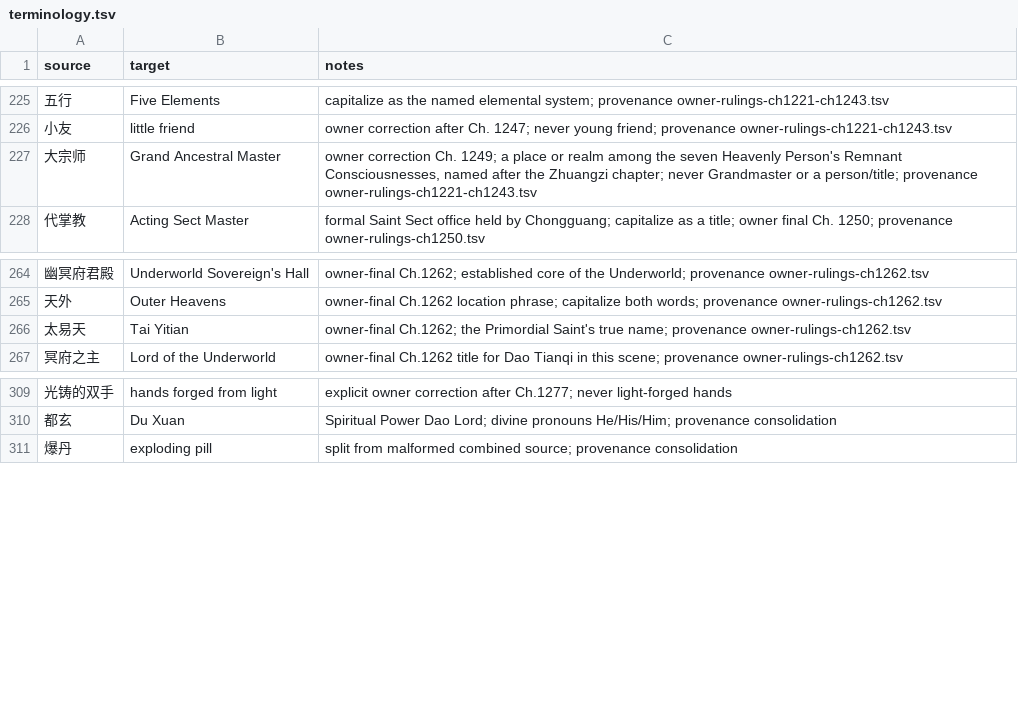
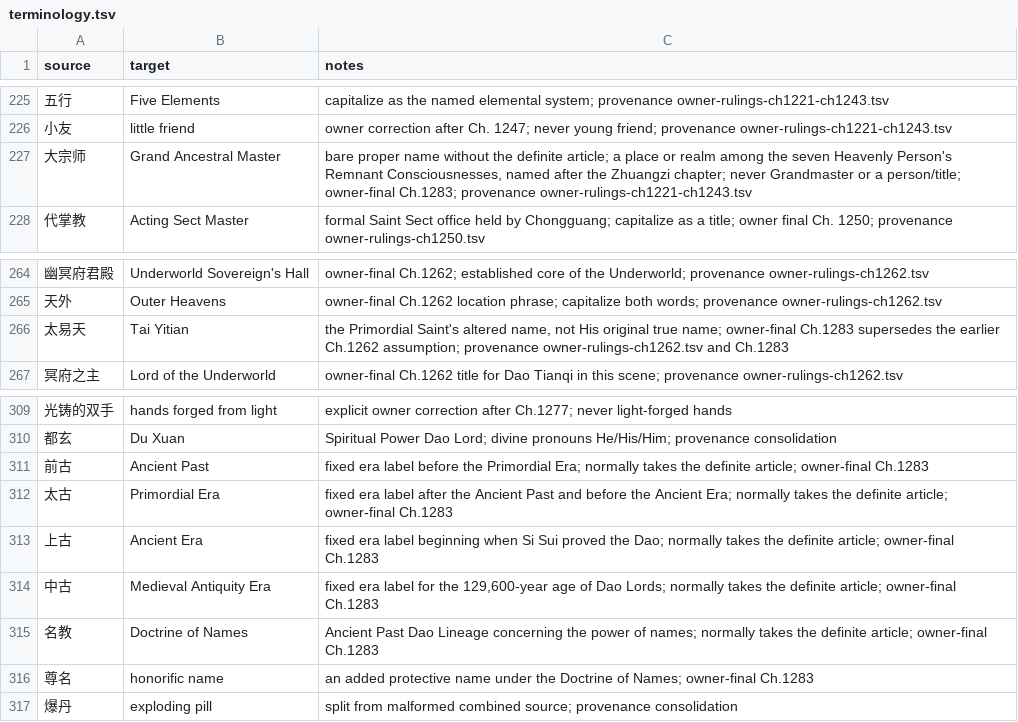
Before and after one commit to RoyUnconquerable/Translation, a TSV file: chatgpt/glossary/terminology.tsv, drawn as a sheet; only a part is shown, gaps mark what is left out.

```diff
--- a/chatgpt/glossary/terminology.tsv
+++ b/chatgpt/glossary/terminology.tsv
@@ -226,3 +226,3 @@ source	target	notes
 小友	little friend	owner correction after Ch. 1247; never young friend; provenance owner-rulings-ch1221-ch1243.tsv
-大宗师	Grand Ancestral Master	owner correction Ch. 1249; a place or realm among the seven Heavenly Person's Remnant Consciousnesses, named after the Zhuangzi chapter; never Grandmaster or a person/title; provenance owner-rulings-ch1221-ch1243.tsv
+大宗师	Grand Ancestral Master	bare proper name without the definite article; a place or realm among the seven Heavenly Person's Remnant Consciousnesses, named after the Zhuangzi chapter; never Grandmaster or a person/title; owner-final Ch.1283; provenance owner-rulings-ch1221-ch1243.tsv
 代掌教	Acting Sect Master	formal Saint Sect office held by Chongguang; capitalize as a title; owner final Ch. 1250; provenance owner-rulings-ch1250.tsv
@@ -265,3 +265,3 @@ source	target	notes
 天外	Outer Heavens	owner-final Ch.1262 location phrase; capitalize both words; provenance owner-rulings-ch1262.tsv
-太易天	Tai Yitian	owner-final Ch.1262; the Primordial Saint's true name; provenance owner-rulings-ch1262.tsv
+太易天	Tai Yitian	the Primordial Saint's altered name, not His original true name; owner-final Ch.1283 supersedes the earlier Ch.1262 assumption; provenance owner-rulings-ch1262.tsv and Ch.1283
 冥府之主	Lord of the Underworld	owner-final Ch.1262 title for Dao Tianqi in this scene; provenance owner-rulings-ch1262.tsv
@@ -310,2 +310,8 @@ source	target	notes
 都玄	Du Xuan	Spiritual Power Dao Lord; divine pronouns He/His/Him; provenance consolidation
+前古	Ancient Past	fixed era label before the Primordial Era; normally takes the definite article; owner-final Ch.1283
+太古	Primordial Era	fixed era label after the Ancient Past and before the Ancient Era; normally takes the definite article; owner-final Ch.1283
+上古	Ancient Era	fixed era label beginning when Si Sui proved the Dao; normally takes the definite article; owner-final Ch.1283
+中古	Medieval Antiquity Era	fixed era label for the 129,600-year age of Dao Lords; normally takes the definite article; owner-final Ch.1283
+名教	Doctrine of Names	Ancient Past Dao Lineage concerning the power of names; normally takes the definite article; owner-final Ch.1283
+尊名	honorific name	an added protective name under the Doctrine of Names; owner-final Ch.1283
 爆丹	exploding pill	split from malformed combined source; provenance consolidation
```
Also changed, not shown: chatgpt/chapters/ledger.tsv, chatgpt/glossary/phrase-memory.tsv, 5 other files.
